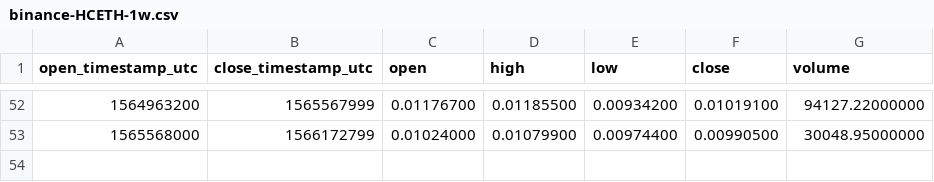
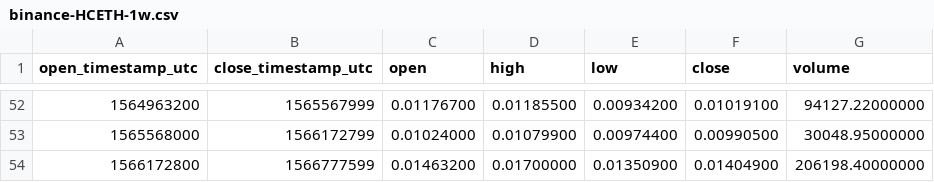
Before and after one commit to cryptobigbro/binance-HCETH, a CSV file: binance-HCETH-1w.csv, drawn as a sheet; only a part is shown, gaps mark what is left out.

```diff
--- a/binance-HCETH-1w.csv
+++ b/binance-HCETH-1w.csv
@@ -53 +53,2 @@ open_timestamp_utc,close_timestamp_utc,open,high,low,close,volume
 1565568000,1566172799,0.01024000,0.01079900,0.00974400,0.00990500,30048.95000000
+1566172800,1566777599,0.01463200,0.01700000,0.01350900,0.01404900,206198.40000000
```
Also changed, not shown: binance-HCETH-1d.csv, binance-HCETH-1h.csv.
